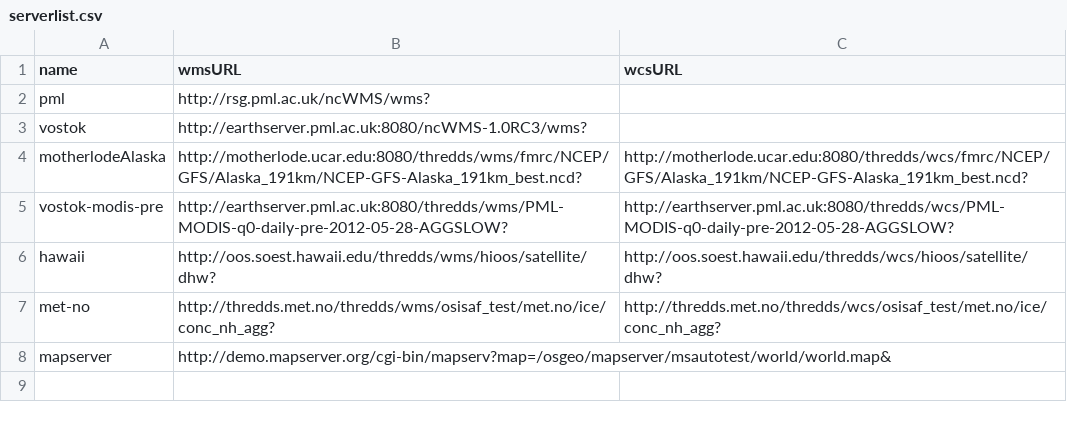
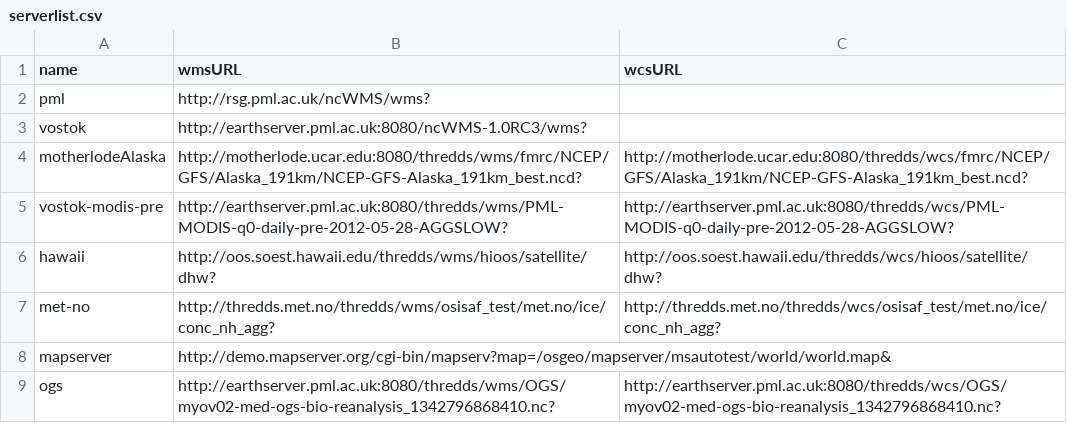
Before and after one commit to pmlrsg/GISportal, a CSV file: serverlist.csv, drawn as a sheet.

Commit message:
Lots of changes
git-svn-id: http://rsg.pml.ac.uk/intranet/svnroots/opec/WP6/OpEcVis@230 88df7874-9788-482e-997b-05ce3c9f3a1b

```diff
--- a/serverlist.csv
+++ b/serverlist.csv
@@ -8 +8,2 @@ met-no,http://thredds.met.no/thredds/wms/osisaf_test/met.no/ice/conc_nh_agg?,htt
 mapserver,http://demo.mapserver.org/cgi-bin/mapserv?map=/osgeo/mapserver/msautotest/world/world.map&,
+ogs,http://earthserver.pml.ac.uk:8080/thredds/wms/OGS/myov02-med-ogs-bio-reanalysis_1342796868410.nc?,http://earthserver.pml.ac.uk:8080/thredds/wcs/OGS/myov02-med-ogs-bio-reanalysis_1342796868410.nc?
```
Also changed, not shown: 11 other files.
